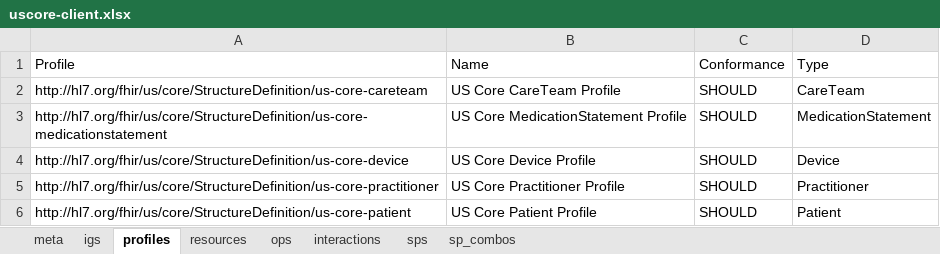
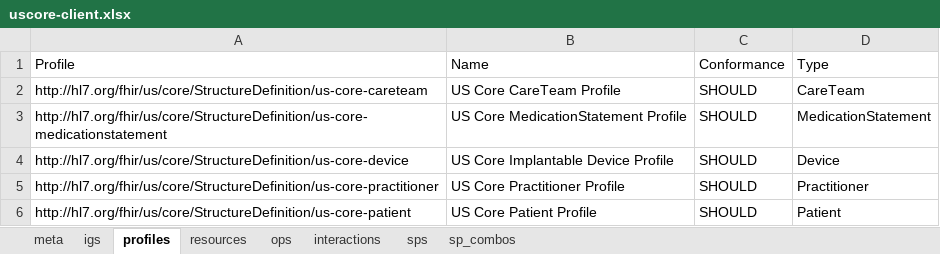
Before and after one commit to HL7/US-Core, an Excel workbook: source/source_spreadsheets/uscore-client.xlsx, sheet profiles, drawn as a sheet; only a part is shown; values as stored, in another font and other column widths than the file's, no borders; the diff names each change by its address in the sheet, - before the commit and + after, or states it on an @@ line.

Commit message:
GF#22851 change name of device profile to implantable device profile

```diff
--- a/source/source_spreadsheets/uscore-client.xlsx (sheet profiles)
+++ b/source/source_spreadsheets/uscore-client.xlsx (sheet profiles)
-B4 (Name): US Core Device Profile
+B4 (Name): US Core Implantable Device Profile
```
Also changed, not shown: sheet sps, sheet sp_combos, source/source_spreadsheets/uscdi_table.xlsx, source/source_spreadsheets/uscore-server.xlsx, 33 other files.
